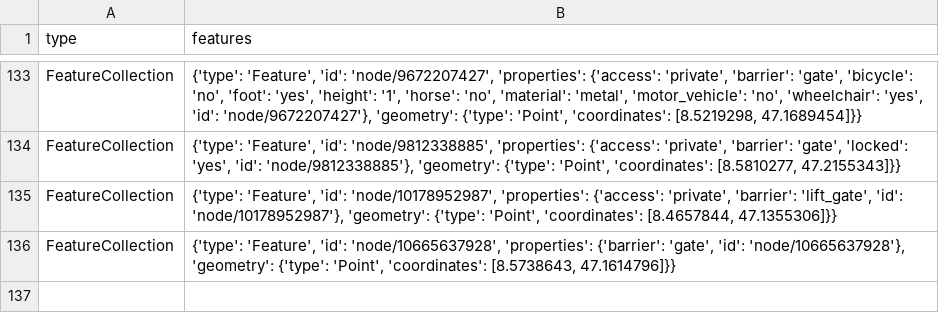
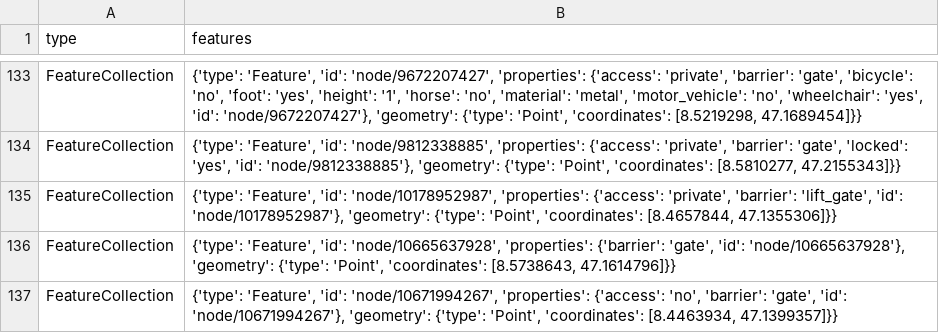
Before and after one commit to chnuessli/elz-data, a CSV file: data/csv/access/gates/gates_kt_zg.csv, drawn as a sheet; only a part is shown, gaps mark what is left out.

```diff
--- a/data/csv/access/gates/gates_kt_zg.csv
+++ b/data/csv/access/gates/gates_kt_zg.csv
@@ -136 +136,2 @@ FeatureCollection,"{'type': 'Feature', 'id': 'node/10178952987', 'properties': {
 FeatureCollection,"{'type': 'Feature', 'id': 'node/10665637928', 'properties': {'barrier': 'gate', 'id': 'node/10665637928'}, 'geometry': {'type': 'Point', 'coordinates': [8.5738643, 47.1614796]}}"
+FeatureCollection,"{'type': 'Feature', 'id': 'node/10671994267', 'properties': {'access': 'no', 'barrier': 'gate', 'id': 'node/10671994267'}, 'geometry': {'type': 'Point', 'coordinates': [8.4463934, 47.1399357]}}"
```
Also changed, not shown: data/csv/access/gates/gates_kt_zh.csv, data/csv/facilities/hospital/hospital_dispo_srz.csv, 11 other files.
